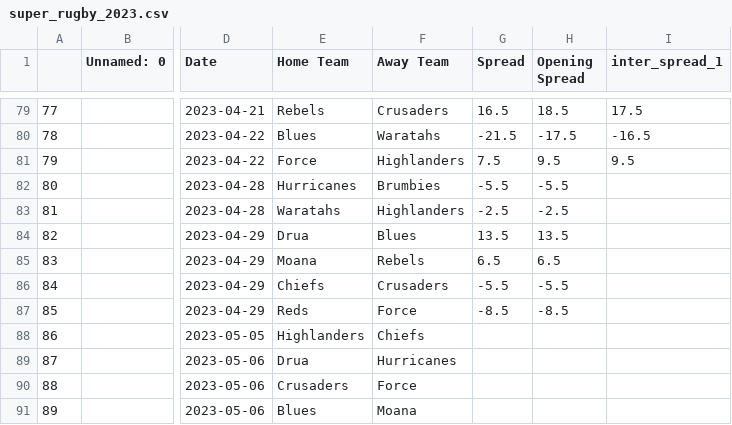
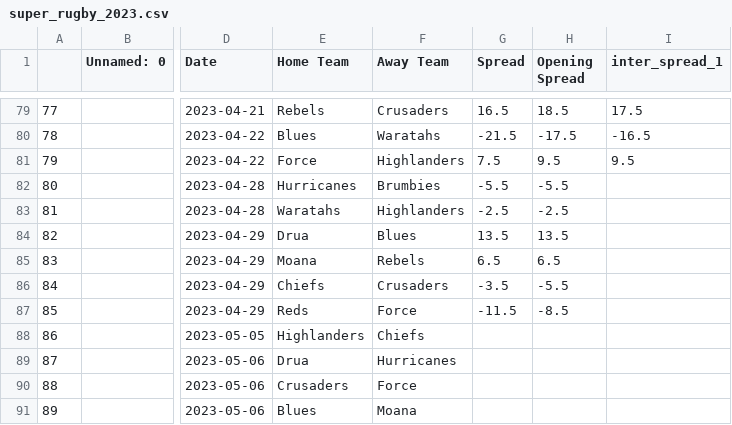
Before and after one commit to ZeNoonan/rugby, a CSV file: super_rugby_2023.csv, drawn as a sheet; only a part is shown, gaps mark what is left out; the diff names each change by its address in the sheet, - before the commit and + after, or states it on an @@ line.

Commit message:
update

```diff
--- a/super_rugby_2023.csv
+++ b/super_rugby_2023.csv
-G86 (Spread): -5.5
+G86 (Spread): -3.5
-G87 (Spread): -8.5
+G87 (Spread): -11.5
```
